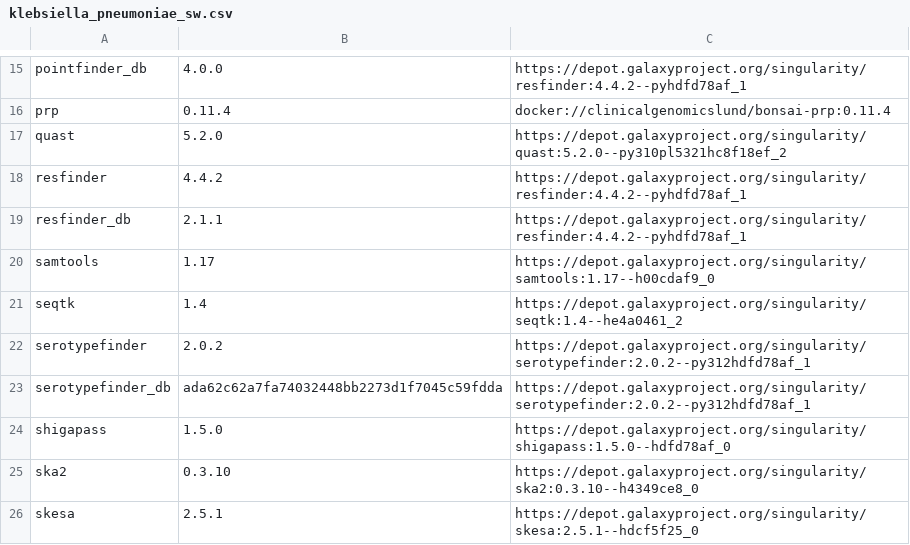
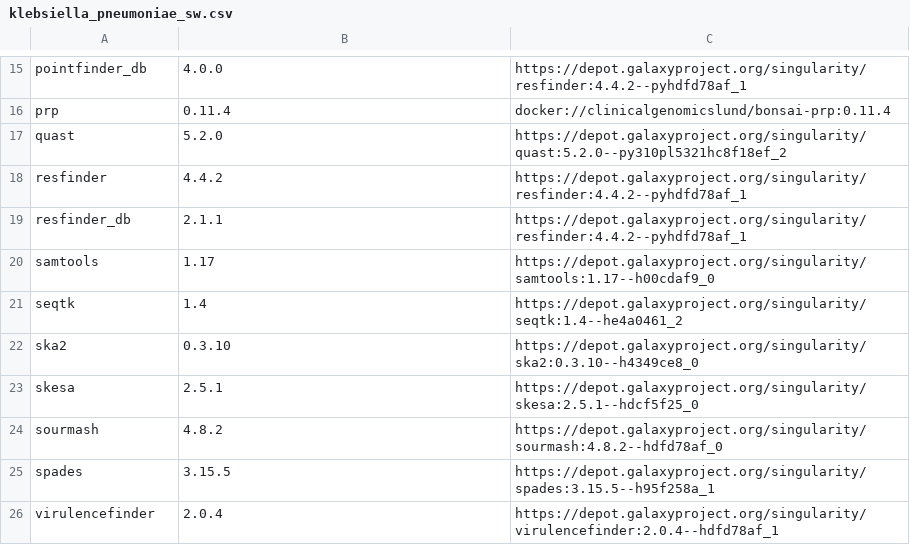
Before and after one commit to genomic-medicine-sweden/jasen, a CSV file: docs/source/workflows/klebsiella_pneumoniae_sw.csv, drawn as a sheet; only a part is shown, gaps mark what is left out; the shorter side is filled out with more unchanged rows.

```diff
--- a/docs/source/workflows/klebsiella_pneumoniae_sw.csv
+++ b/docs/source/workflows/klebsiella_pneumoniae_sw.csv
@@ -21,5 +21,2 @@ samtools,1.17,https://depot.galaxyproject.org/singularity/samtools:1.17--h00cdaf
 seqtk,1.4,https://depot.galaxyproject.org/singularity/seqtk:1.4--he4a0461_2
-serotypefinder,2.0.2,https://depot.galaxyproject.org/singularity/serotypefinder:2.0.2--py312hdfd78af_1
-serotypefinder_db,ada62c62a7fa74032448bb2273d1f7045c59fdda,https://depot.galaxyproject.org/singularity/serotypefinder:2.0.2--py312hdfd78af_1
-shigapass,1.5.0,https://depot.galaxyproject.org/singularity/shigapass:1.5.0--hdfd78af_0
 ska2,0.3.10,https://depot.galaxyproject.org/singularity/ska2:0.3.10--h4349ce8_0
```
Also changed, not shown: 2 other files.
